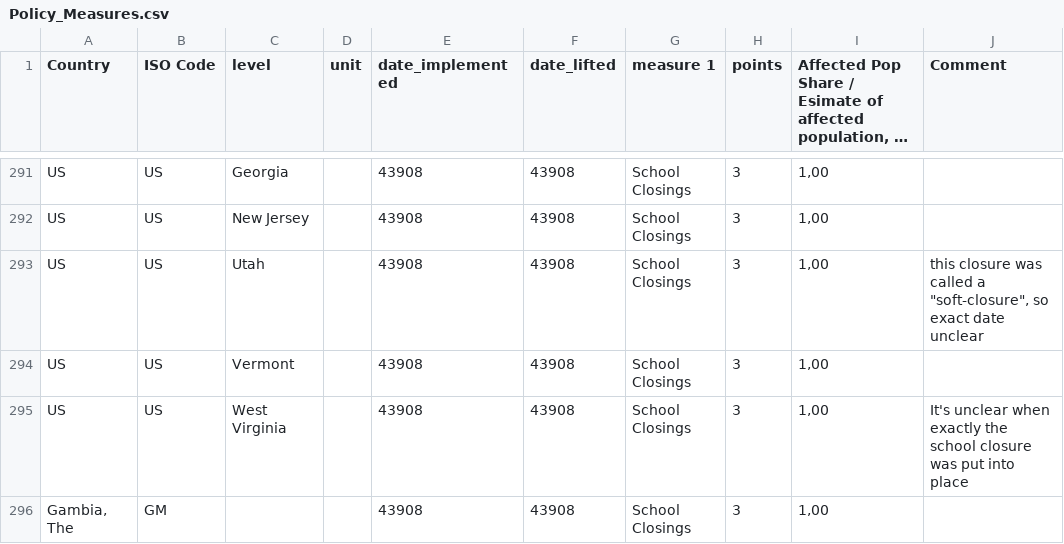
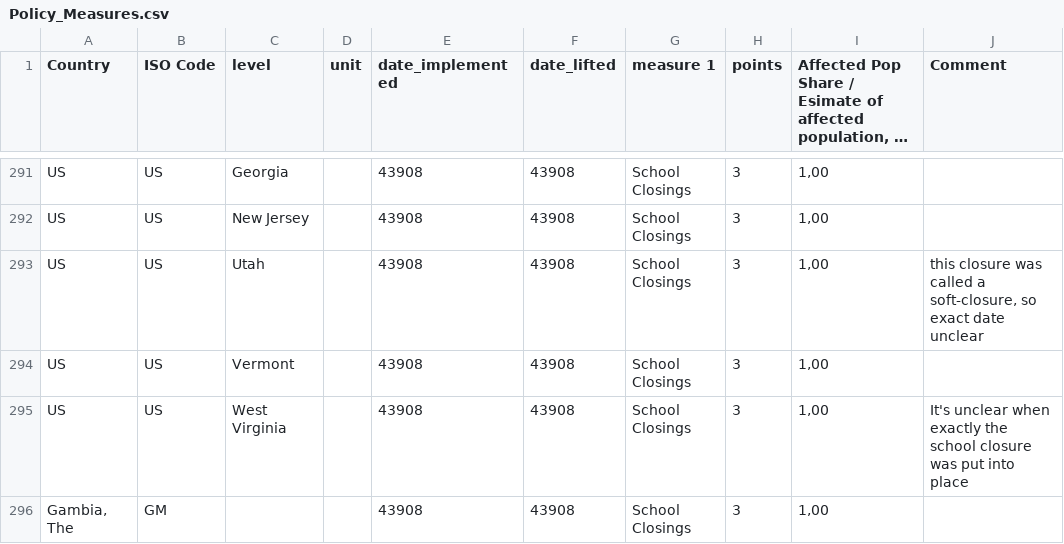
Before and after one commit to codevscovid19/data_sources, a CSV file: Policy_Measures.csv, drawn as a sheet; only a part is shown, gaps mark what is left out; long unchanged cells end in ….

Commit message:
line 293: deleted " "

```diff
--- a/Policy_Measures.csv
+++ b/Policy_Measures.csv
@@ -292,3 +292,3 @@ US;US;Georgia;;43908;43908;School Closings;3;1,00;
 US;US;New Jersey;;43908;43908;School Closings;3;1,00;
-US;US;Utah;;43908;43908;School Closings;3;1,00;this closure was called a "soft-closure", so exact date unclear
+US;US;Utah;;43908;43908;School Closings;3;1,00;this closure was called a soft-closure, so exact date unclear
 US;US;Vermont;;43908;43908;School Closings;3;1,00;
```
